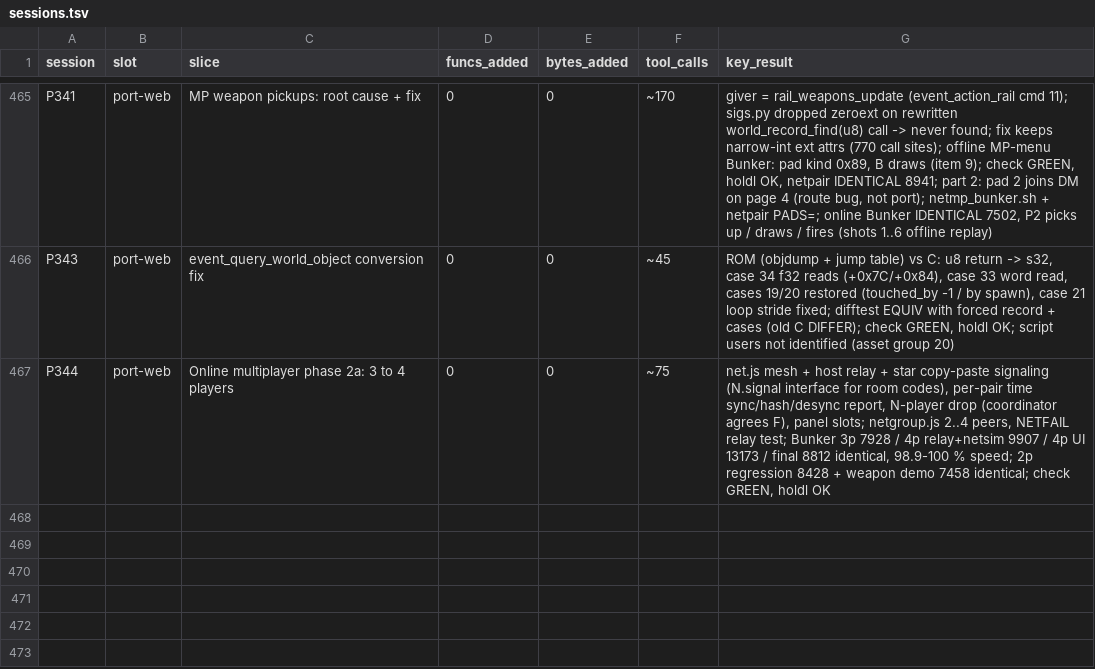
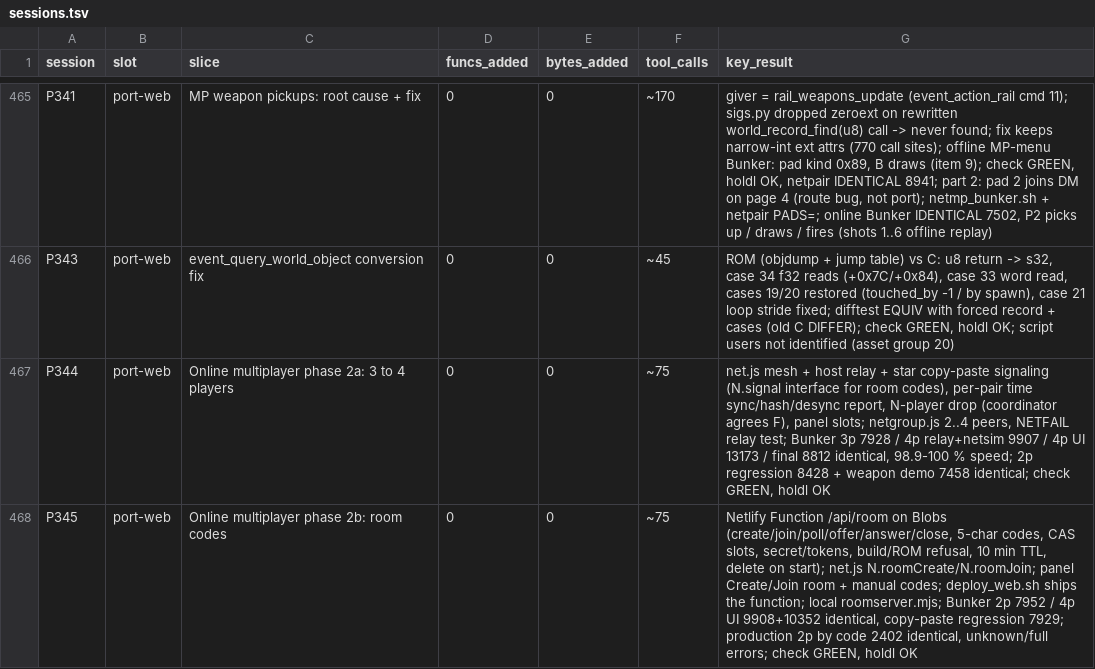
Before and after one commit to Sorikairox/conker-eu-port, a TSV file: docs/progress/sessions.tsv, drawn as a sheet; only a part is shown, gaps mark what is left out; the diff names each change by its address in the sheet, - before the commit and + after, or states it on an @@ line.

```diff
--- a/docs/progress/sessions.tsv
+++ b/docs/progress/sessions.tsv
+row 468: P345 | port-web | Online multiplayer phase 2b: room codes | 0 | 0 | ~75 | Netlify Function /api/room on Blobs (create/join/poll/offer/answer/close, 5-char codes, CAS slots, secret/tokens, build/ROM refusal, 10 min TTL, delete on start); net.js N.roomCreate/N.roomJoin; panel Create/Join room + manual codes; deploy_web.sh ships the function; local roomserver.mjs; Bunker 2p 7952 / 4p UI 9908+10352 identical, copy-paste regression 7929; production 2p by code 2402 identical, unknown/full errors; check GREEN, holdl OK
```
Also changed, not shown: 4 other files.
